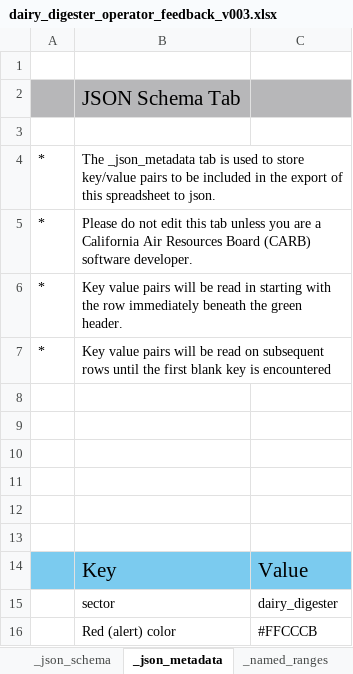
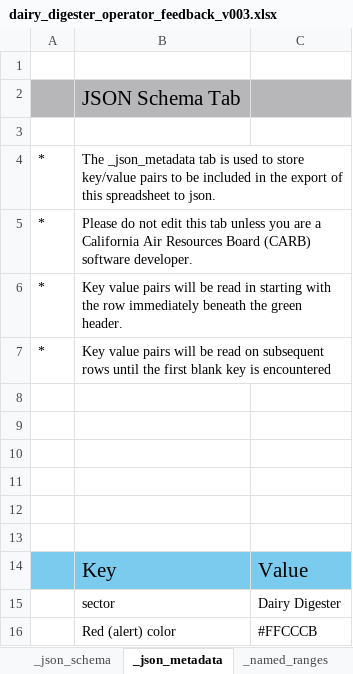
Before and after one commit to tony-held-carb/feedback_portal, an Excel workbook: feedback_forms/current_versions/dairy_digester_operator_feedback_v003.xlsx, sheet _json_metadata, drawn as a sheet; values as stored, in another font and other column widths than the file's, no borders; the diff names each change by its address in the sheet, - before the commit and + after, or states it on an @@ line.

```diff
--- a/feedback_forms/current_versions/dairy_digester_operator_feedback_v003.xlsx (sheet _json_metadata)
+++ b/feedback_forms/current_versions/dairy_digester_operator_feedback_v003.xlsx (sheet _json_metadata)
-C15: dairy_digester
+C15: Dairy Digester
```
Also changed, not shown: sheet _named_ranges, feedback_forms/current_versions/energy_operator_feedback_v003.xlsx, feedback_forms/processed_versions/xl_workbooks/energy_operator_feedback_v003.xlsx, 36 other files.
